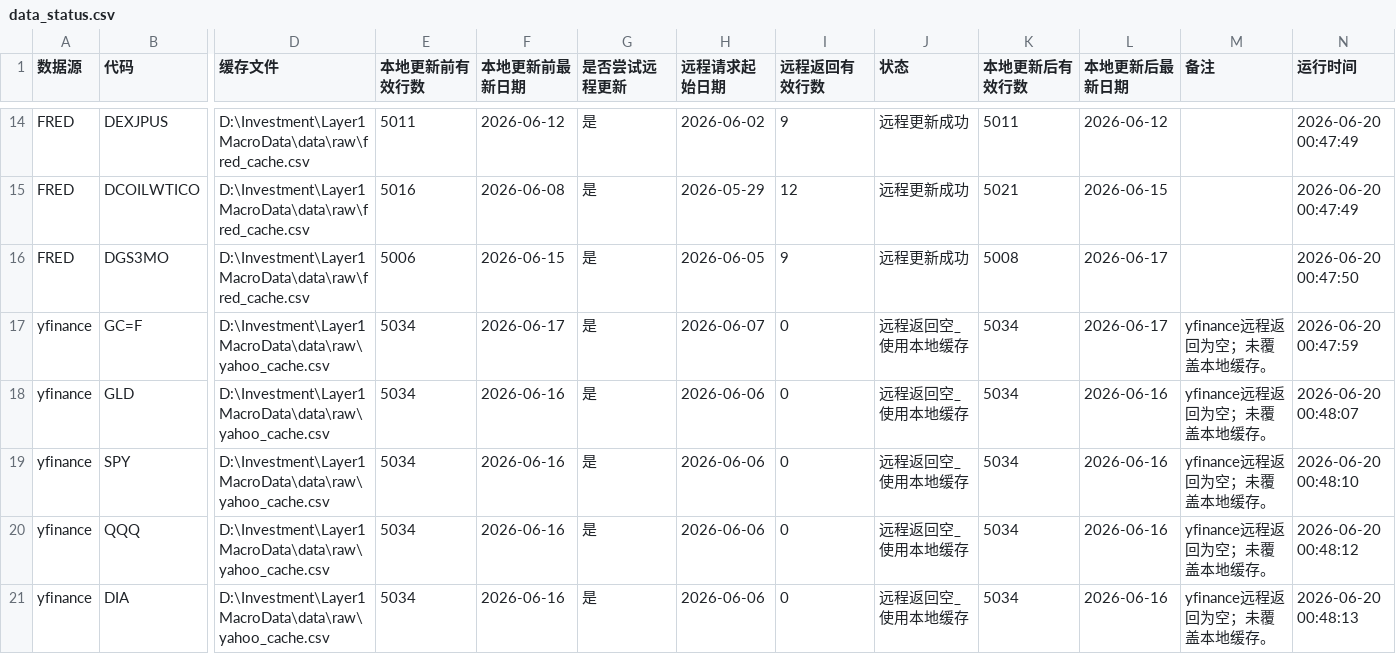
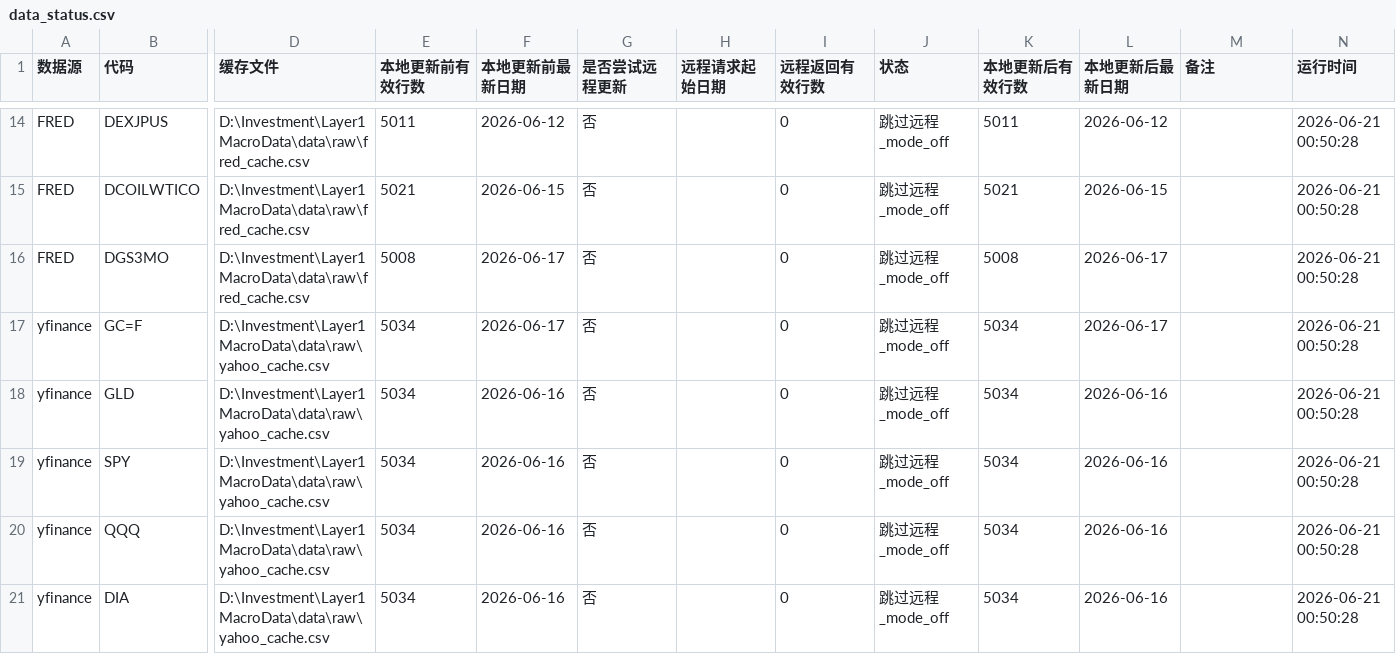
Before and after one commit to Jasper868/Layer1MacroData, a CSV file: data/meta/data_status.csv, drawn as a sheet; only a part is shown, gaps mark what is left out; the diff covers the shown part only; the diff names each change by its address in the sheet, - before the commit and + after, or states it on an @@ line.

```diff
--- a/data/meta/data_status.csv
+++ b/data/meta/data_status.csv
-G14:G21 (是否尝试远程更新): 是
+G14:G21 (是否尝试远程更新): 否
-H14 (远程请求起始日期): 2026-06-02
+H14 (远程请求起始日期): (empty)
-I14 (远程返回有效行数): 9
+I14 (远程返回有效行数): 0
-J14:J16 (状态): 远程更新成功
+J14:J16 (状态): 跳过远程_mode_off
-N14:N15 (运行时间): 2026-06-20 00:47:49
+N14:N15 (运行时间): 2026-06-21 00:50:28
-E15 (本地更新前有效行数): 5016
+E15 (本地更新前有效行数): 5021
-F15 (本地更新前最新日期): 2026-06-08
+F15 (本地更新前最新日期): 2026-06-15
-H15 (远程请求起始日期): 2026-05-29
+H15 (远程请求起始日期): (empty)
-I15 (远程返回有效行数): 12
+I15 (远程返回有效行数): 0
-E16 (本地更新前有效行数): 5006
+E16 (本地更新前有效行数): 5008
-F16 (本地更新前最新日期): 2026-06-15
+F16 (本地更新前最新日期): 2026-06-17
-H16 (远程请求起始日期): 2026-06-05
+H16 (远程请求起始日期): (empty)
-I16 (远程返回有效行数): 9
+I16 (远程返回有效行数): 0
-N16 (运行时间): 2026-06-20 00:47:50
+N16 (运行时间): 2026-06-21 00:50:28
-H17 (远程请求起始日期): 2026-06-07
+H17 (远程请求起始日期): (empty)
-J17:J21 (状态): 远程返回空_使用本地缓存
+J17:J21 (状态): 跳过远程_mode_off
-M17:M21 (备注): yfinance远程返回为空；未覆盖本地缓存。
+M17:M21 (备注): (empty)
-N17 (运行时间): 2026-06-20 00:47:59
+N17 (运行时间): 2026-06-21 00:50:28
-H18:H21 (远程请求起始日期): 2026-06-06
+H18:H21 (远程请求起始日期): (empty)
-N18 (运行时间): 2026-06-20 00:48:07
+N18 (运行时间): 2026-06-21 00:50:28
-N19 (运行时间): 2026-06-20 00:48:10
+N19 (运行时间): 2026-06-21 00:50:28
-N20 (运行时间): 2026-06-20 00:48:12
+N20 (运行时间): 2026-06-21 00:50:28
-N21 (运行时间): 2026-06-20 00:48:13
+N21 (运行时间): 2026-06-21 00:50:28
```
Also changed, not shown: 113 edited cells elsewhere in this file, data/meta/cboe_pcr_file_size_report.csv, data/meta/cboe_pcr_status_latest_run.csv, 18 other files.
